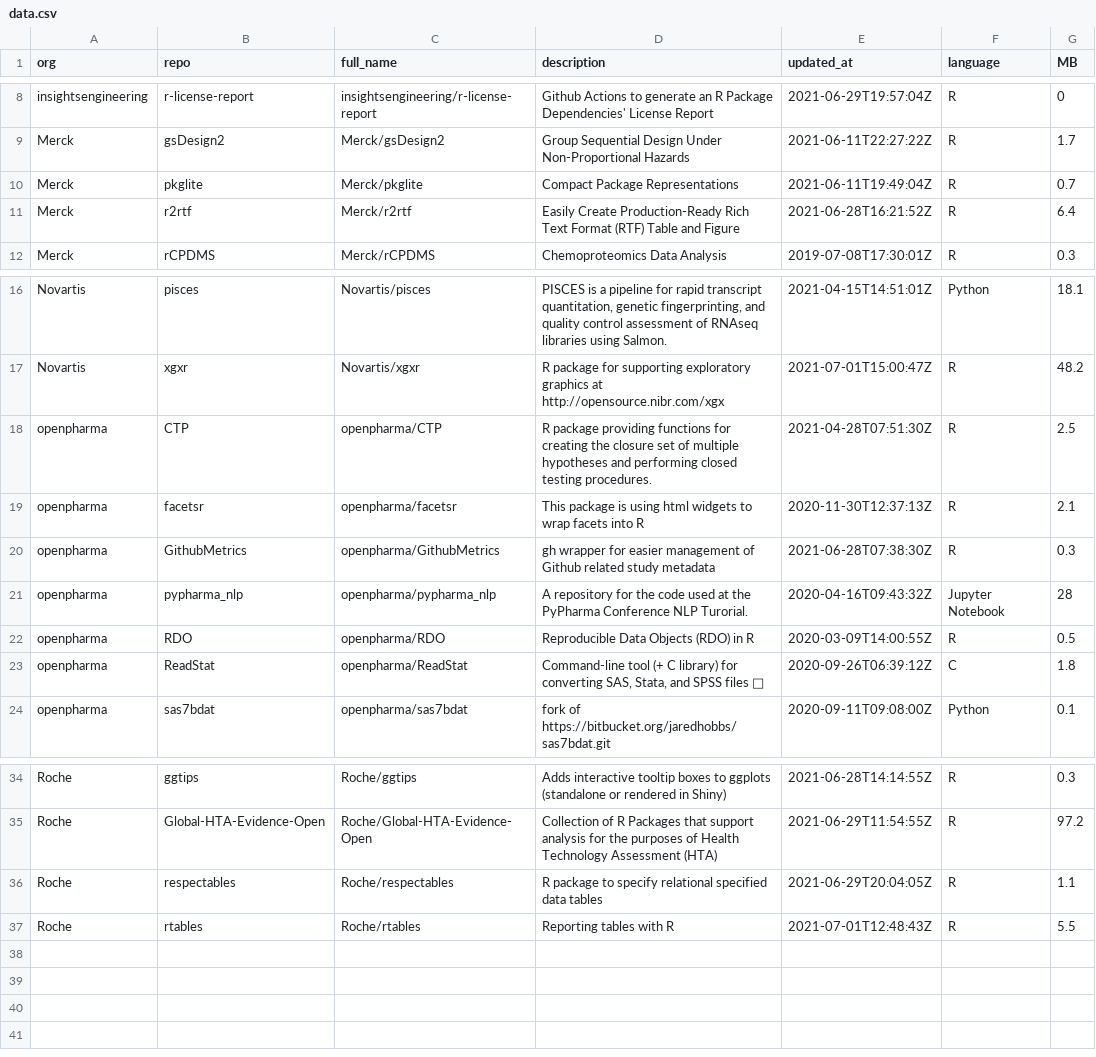
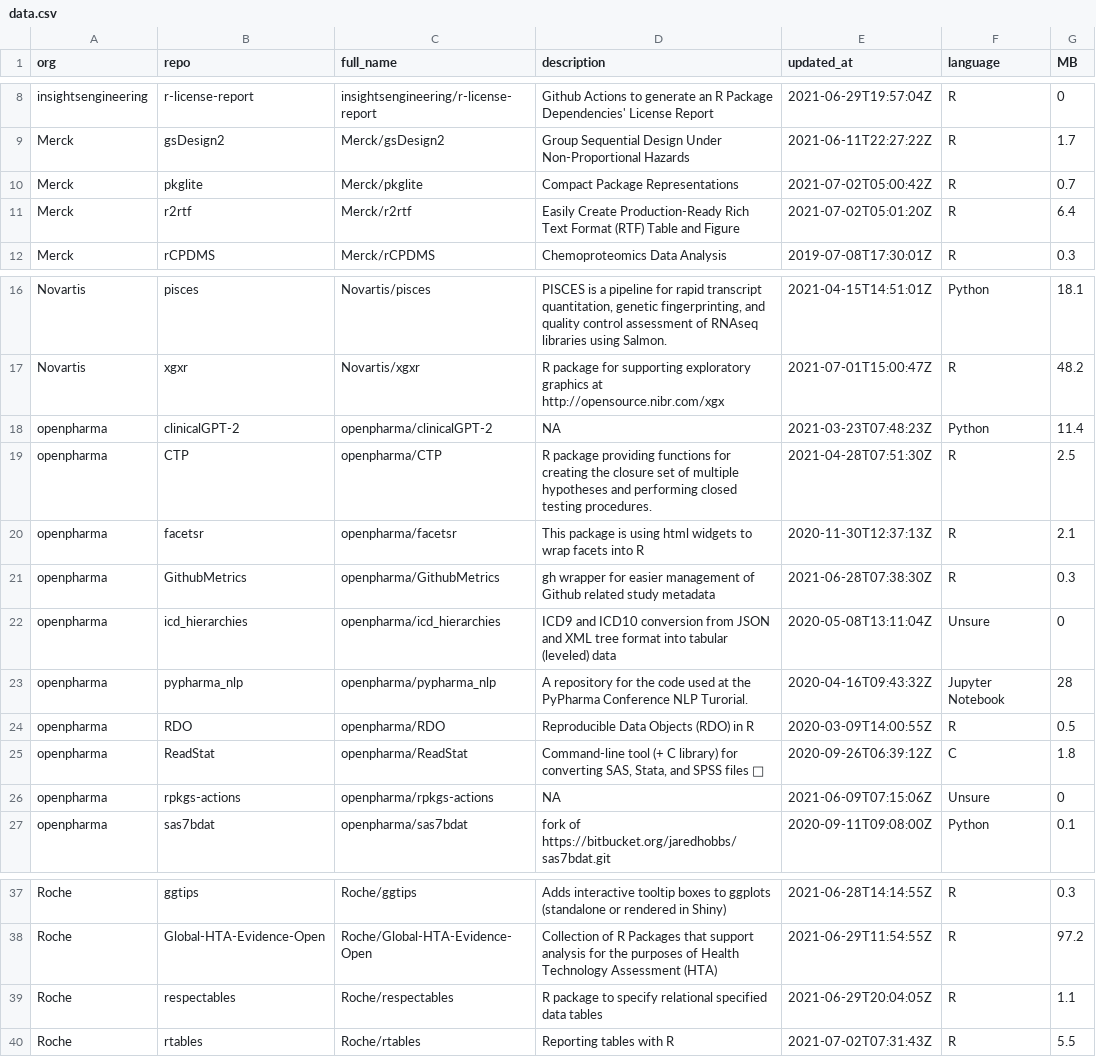
Before and after one commit to openpharma/openpharma_log, a CSV file: all-repos/data.csv, drawn as a sheet; only a part is shown, gaps mark what is left out.

Commit message:
update all-repos

```diff
--- a/all-repos/data.csv
+++ b/all-repos/data.csv
@@ -9,4 +9,4 @@
 "Merck","gsDesign2","Merck/gsDesign2","Group Sequential Design Under Non-Proportional Hazards","2021-06-11T22:27:22Z","R",1.7
-"Merck","pkglite","Merck/pkglite","Compact Package Representations","2021-06-11T19:49:04Z","R",0.7
-"Merck","r2rtf","Merck/r2rtf","Easily Create Production-Ready Rich Text Format (RTF) Table and Figure","2021-06-28T16:21:52Z","R",6.4
+"Merck","pkglite","Merck/pkglite","Compact Package Representations","2021-07-02T05:00:42Z","R",0.7
+"Merck","r2rtf","Merck/r2rtf","Easily Create Production-Ready Rich Text Format (RTF) Table and Figure","2021-07-02T05:01:20Z","R",6.4
 "Merck","rCPDMS","Merck/rCPDMS","Chemoproteomics Data Analysis","2019-07-08T17:30:01Z","R",0.3
@@ -17,2 +17,3 @@
 "Novartis","xgxr","Novartis/xgxr","R package for supporting exploratory graphics at http://opensource.nibr.com/xgx","2021-07-01T15:00:47Z","R",48.2
+"openpharma","clinicalGPT-2","openpharma/clinicalGPT-2",NA,"2021-03-23T07:48:23Z","Python",11.4
 "openpharma","CTP","openpharma/CTP","R package providing functions for creating the closure set of multiple hypotheses and performing closed testing procedures.","2021-04-28T07:51:30Z","R",2.5
@@ -20,2 +21,3 @@
 "openpharma","GithubMetrics","openpharma/GithubMetrics","gh wrapper for easier management of Github related study metadata","2021-06-28T07:38:30Z","R",0.3
+"openpharma","icd_hierarchies","openpharma/icd_hierarchies","ICD9 and ICD10 conversion from JSON and XML tree format into tabular (leveled) data","2020-05-08T13:11:04Z","Unsure",0
 "openpharma","pypharma_nlp","openpharma/pypharma_nlp","A repository for the code used at the PyPharma Conference NLP Turorial.","2020-04-16T09:43:32Z","Jupyter Notebook",28
@@ -23,2 +25,3 @@
 "openpharma","ReadStat","openpharma/ReadStat","Command-line tool (+ C library) for converting SAS, Stata, and SPSS files 💾","2020-09-26T06:39:12Z","C",1.8
+"openpharma","rpkgs-actions","openpharma/rpkgs-actions",NA,"2021-06-09T07:15:06Z","Unsure",0
 "openpharma","sas7bdat","openpharma/sas7bdat","fork of https://bitbucket.org/jaredhobbs/sas7bdat.git","2020-09-11T09:08:00Z","Python",0.1
@@ -36,2 +39,2 @@
 "Roche","respectables","Roche/respectables","R package to specify relational specified data tables","2021-06-29T20:04:05Z","R",1.1
-"Roche","rtables","Roche/rtables","Reporting tables with R","2021-07-01T12:48:43Z","R",5.5
+"Roche","rtables","Roche/rtables","Reporting tables with R","2021-07-02T07:31:43Z","R",5.5
```
Also changed, not shown: 3 other files.
